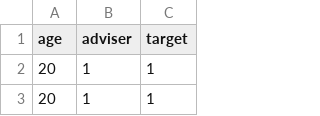
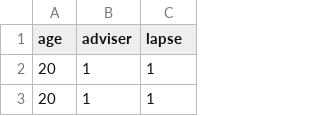
Before and after one commit to DarrenRobinson500/actuarial_ai, a CSV file: data.csv, drawn as a sheet; only a part is shown.

```diff
--- a/data.csv
+++ b/data.csv
@@ -1,2 +1,2 @@
-age,adviser,target
+age,adviser,lapse
 20,1,1
```
Also changed, not shown: 6 other files.
